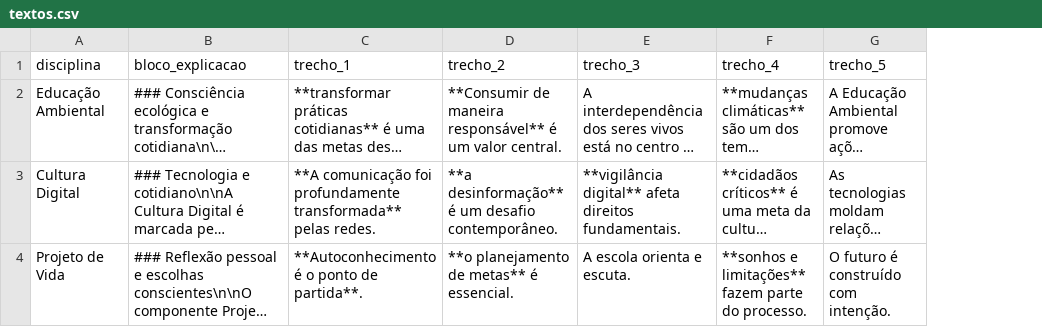
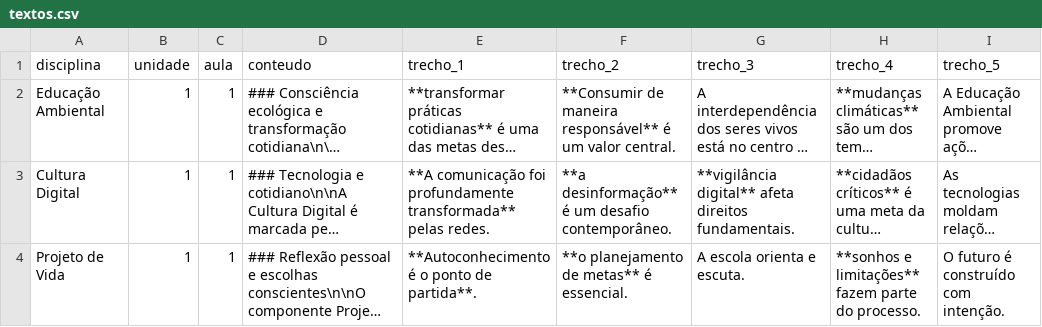
Before and after one commit to ethelbeluzzi/conceito_chave, a CSV file: data/textos.csv, drawn as a sheet; only a part is shown; long unchanged cells end in …; addresses are those after the commit; the diff names each change by its address in the sheet, - before the commit and + after, or states it on an @@ line.

Commit message:
Update textos.csv

```diff
--- a/data/textos.csv
+++ b/data/textos.csv
+column B (unidade), rows 2-4: all 1
+column C (aula), rows 2-4: all 1
-D1: bloco_explicacao
+D1: conteudo
```
